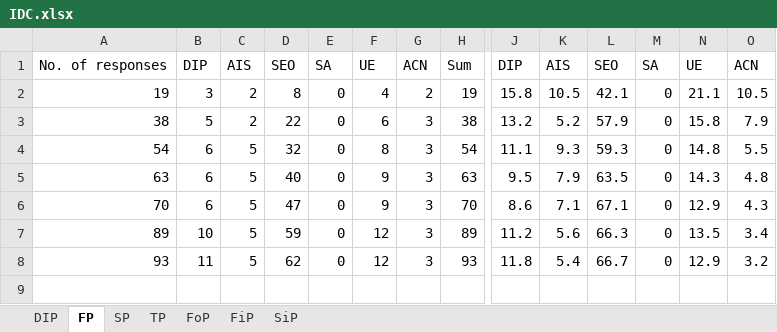
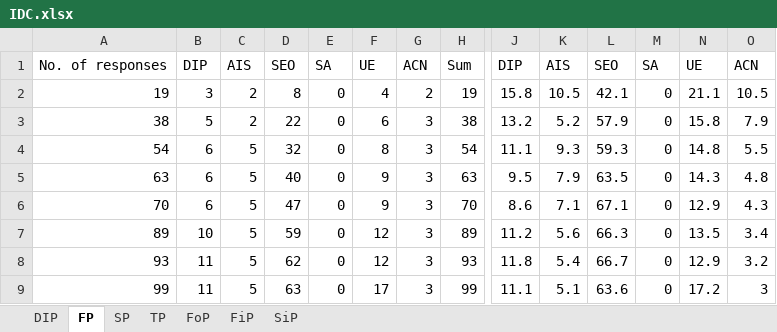
Before and after one commit to rkasale28/Decision-Maker, an Excel workbook: static/excel/IDC.xlsx, sheet FP, drawn as a sheet; only a part is shown, gaps mark what is left out; values as stored, in another font and other column widths than the file's, no borders; rows hold the shown columns only; the diff names each change by its address in the sheet, - before the commit and + after, or states it on an @@ line.

```diff
--- a/static/excel/IDC.xlsx (sheet FP)
+++ b/static/excel/IDC.xlsx (sheet FP)
+row 9: 99 | 11 | 5 | 63 | 0 | 17 | 3 | 99 | 11.1 | 5.1 | 63.6 | 0 | 17.2 | 3
```
Also changed, not shown: sheet SP, sheet FiP, sheet SiP, sheet FoP, sheet TP, sheet DIP, 51 other files.
